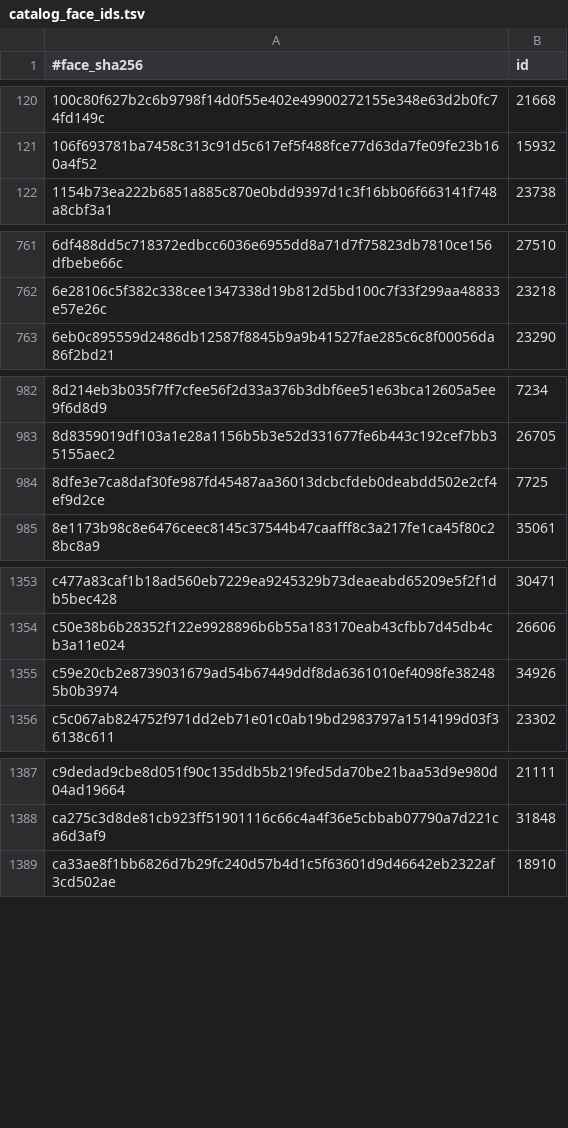
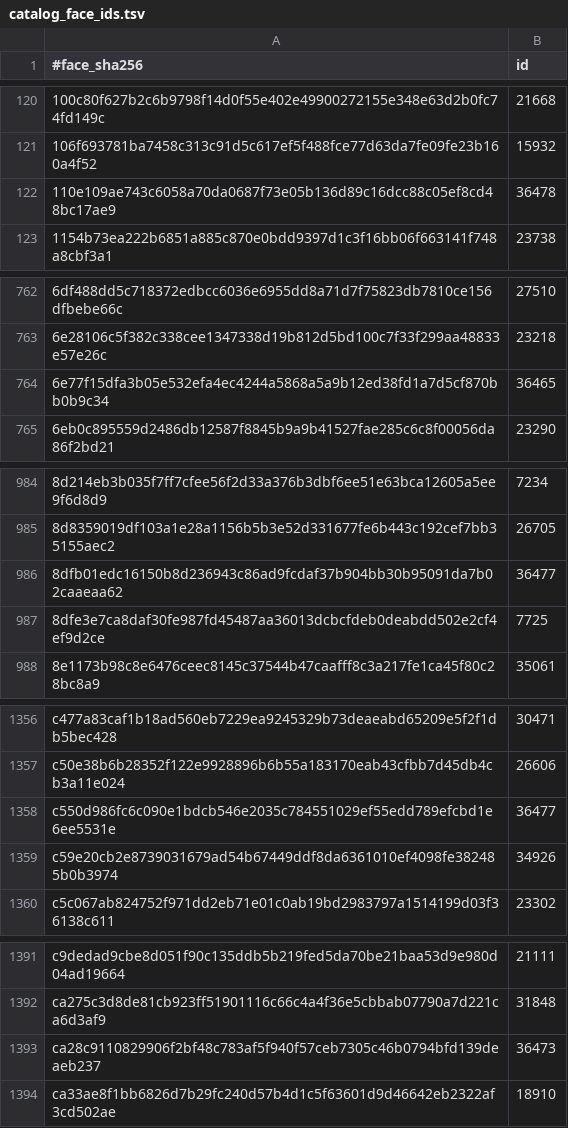
Before and after one commit to DeepScryAI/CardScriptsMirror, a TSV file: catalog_face_ids.tsv, drawn as a sheet; only a part is shown, gaps mark what is left out; the diff covers the shown part only.

```diff
--- a/catalog_face_ids.tsv
+++ b/catalog_face_ids.tsv
@@ -121,2 +121,3 @@
 106f693781ba7458c313c91d5c617ef5f488fce77d63da7fe09fe23b160a4f52	15932
+110e109ae743c6058a70da0687f73e05b136d89c16dcc88c05ef8cd48bc17ae9	36478
 1154b73ea222b6851a885c870e0bdd9397d1c3f16bb06f663141f748a8cbf3a1	23738
@@ -762,2 +763,3 @@
 6e28106c5f382c338cee1347338d19b812d5bd100c7f33f299aa48833e57e26c	23218
+6e77f15dfa3b05e532efa4ec4244a5868a5a9b12ed38fd1a7d5cf870bb0b9c34	36465
 6eb0c895559d2486db12587f8845b9a9b41527fae285c6c8f00056da86f2bd21	23290
@@ -983,2 +985,3 @@
 8d8359019df103a1e28a1156b5b3e52d331677fe6b443c192cef7bb35155aec2	26705
+8dfb01edc16150b8d236943c86ad9fcdaf37b904bb30b95091da7b02caaeaa62	36477
 8dfe3e7ca8daf30fe987fd45487aa36013dcbcfdeb0deabdd502e2cf4ef9d2ce	7725
@@ -1354,2 +1357,3 @@ c477a83caf1b18ad560eb7229ea9245329b73deaeabd65209e5f2f1db5bec428	30471
 c50e38b6b28352f122e9928896b6b55a183170eab43cfbb7d45db4cb3a11e024	26606
+c550d986fc6c090e1bdcb546e2035c784551029ef55edd789efcbd1e6ee5531e	36477
 c59e20cb2e8739031679ad54b67449ddf8da6361010ef4098fe382485b0b3974	34926
@@ -1388,2 +1392,3 @@ c9dedad9cbe8d051f90c135ddb5b219fed5da70be21baa53d9e980d04ad19664	21111
 ca275c3d8de81cb923ff51901116c66c4a4f36e5cbbab07790a7d221ca6d3af9	31848
+ca28c9110829906f2bf48c783af5f940f57ceb7305c46b0794bfd139deaeb237	36473
 ca33ae8f1bb6826d7b29fc240d57b4d1c5f63601d9d46642eb2322af3cd502ae	18910
```
Also changed, not shown: 3 added rows elsewhere in this file, presentation/title_catalog.tsv, token_ids.tsv, 4 other files.
